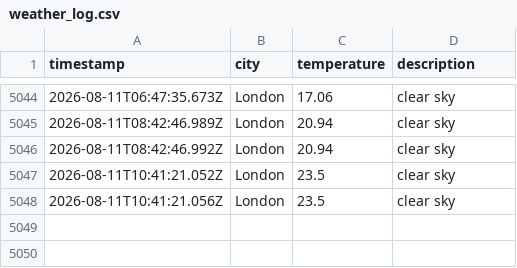
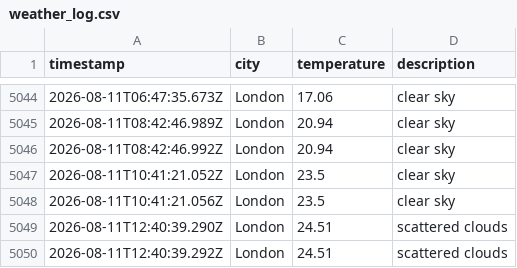
Before and after one commit to matthewthomas1999/DataOps-weather-js, a CSV file: data/weather_log.csv, drawn as a sheet; only a part is shown, gaps mark what is left out.

```diff
--- a/data/weather_log.csv
+++ b/data/weather_log.csv
@@ -5048 +5048,3 @@ timestamp,city,temperature,description
 2026-08-11T10:41:21.056Z,London,23.5,clear sky
+2026-08-11T12:40:39.290Z,London,24.51,scattered clouds
+2026-08-11T12:40:39.292Z,London,24.51,scattered clouds
```
Also changed, not shown: 1 other file.
